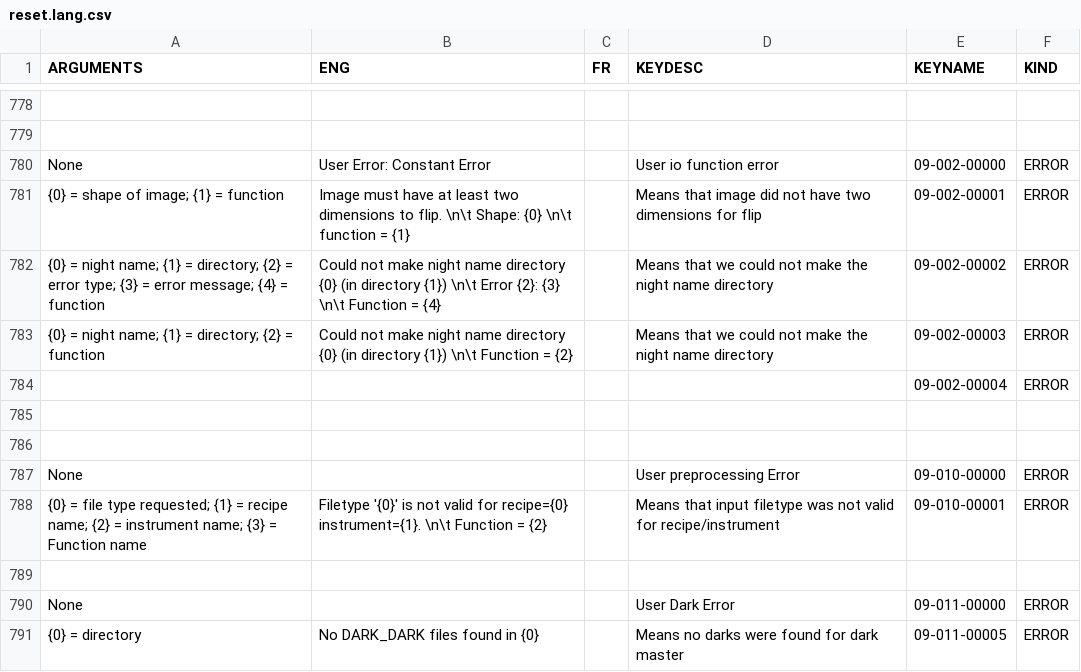
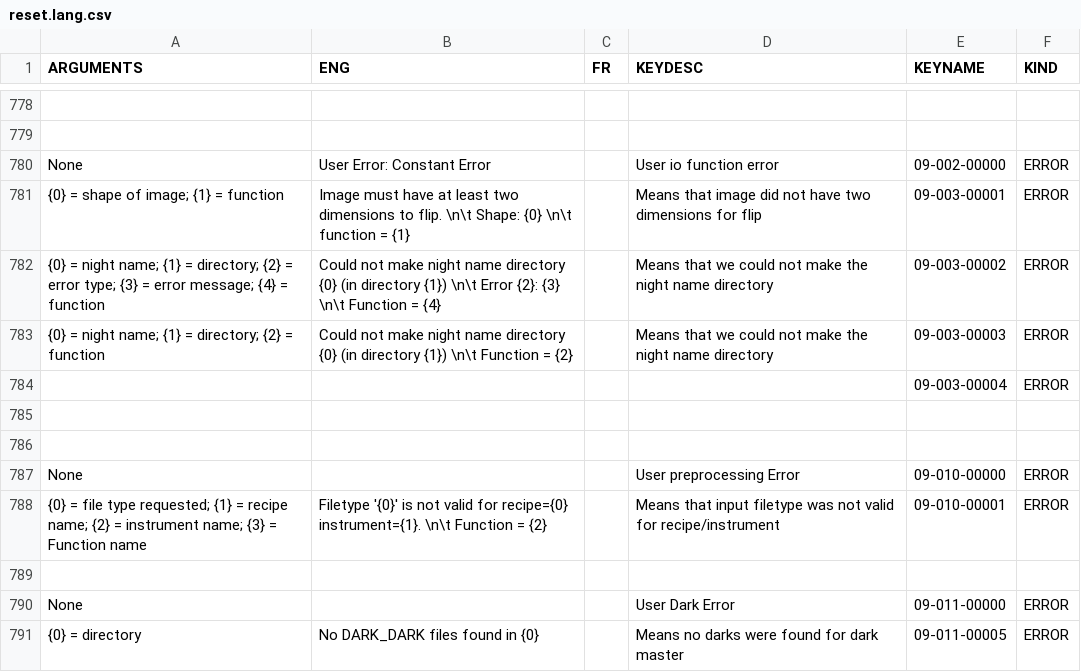
Before and after one commit to njcuk9999/apero-drs, a CSV file: apero/lang/databases/reset.lang.csv, drawn as a sheet; only a part is shown, gaps mark what is left out; the diff names each change by its address in the sheet, - before the commit and + after, or states it on an @@ line.

```diff
--- a/apero/lang/databases/reset.lang.csv
+++ b/apero/lang/databases/reset.lang.csv
-E781 (KEYNAME): 09-002-00001
+E781 (KEYNAME): 09-003-00001
-E782 (KEYNAME): 09-002-00002
+E782 (KEYNAME): 09-003-00002
-E783 (KEYNAME): 09-002-00003
+E783 (KEYNAME): 09-003-00003
-E784 (KEYNAME): 09-002-00004
+E784 (KEYNAME): 09-003-00004
```
Also changed, not shown: 2 other files.
